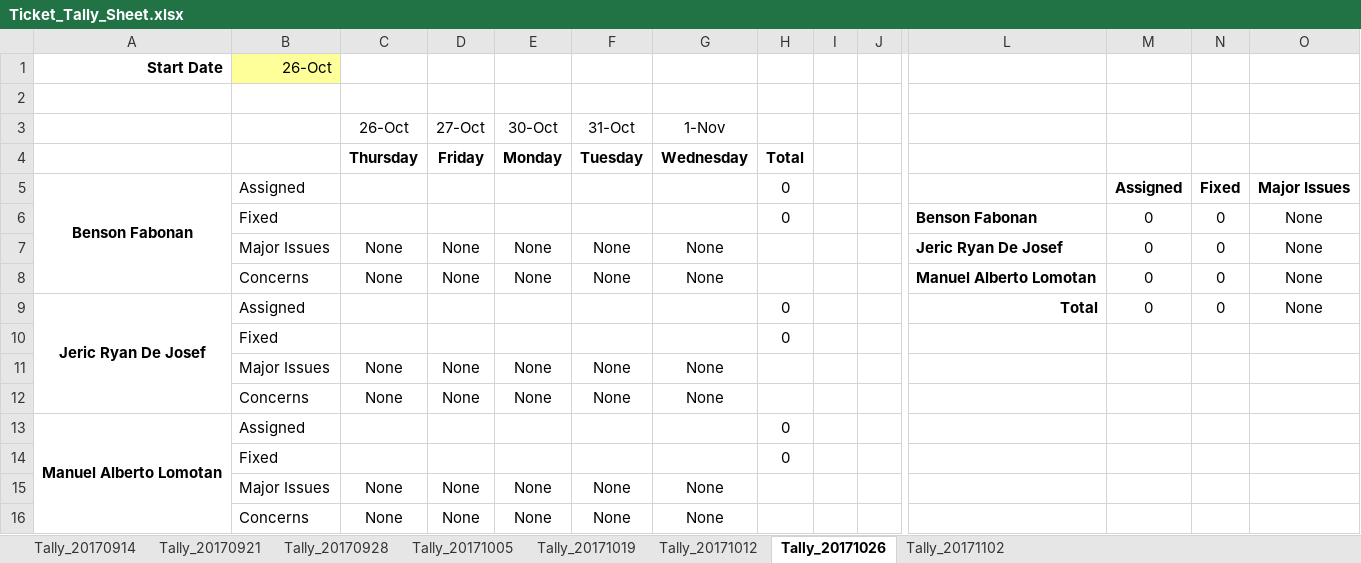
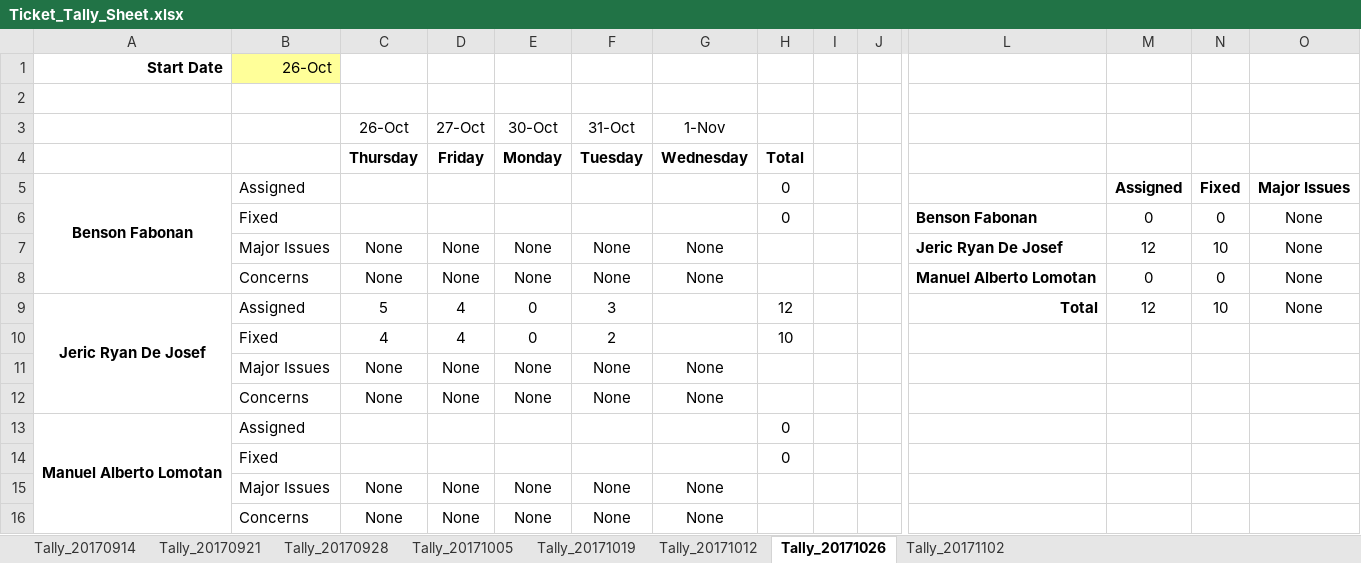
Before and after one commit to bfabonan/SSIS-Shared, an Excel workbook: Ticket_Tally_Sheet.xlsx, sheet Tally_20171026, drawn as a sheet; only a part is shown, gaps mark what is left out; values as stored, in another font and other column widths than the file's, no borders; removed rows and columns are numbered as before the commit, all else as after; rows hold the shown columns only; the diff names each change by its address in the sheet, - before the commit and + after, or states it on an @@ line.

Commit message:
updated 10/19 week.

```diff
--- a/Ticket_Tally_Sheet.xlsx (sheet Tally_20171026)
+++ b/Ticket_Tally_Sheet.xlsx (sheet Tally_20171026)
-M7: 0
+M7: 12
-N7: 0
+N7: 10
-C9 (26-Oct): (empty)
+C9 (26-Oct): 5
-D9 (27-Oct): (empty)
+D9 (27-Oct): 4
-E9 (30-Oct): (empty)
+E9 (30-Oct): 0
-F9 (31-Oct): (empty)
+F9 (31-Oct): 3
-H9: 0
+H9: 12
-M9: 0
+M9: 12
-N9: 0
+N9: 10
-row 10:  | Fixed |  |  |  |  |  | 0
+row 10:  | Fixed | 4 | 4 | 0 | 2 |  | 10
```
